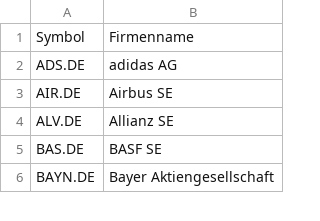
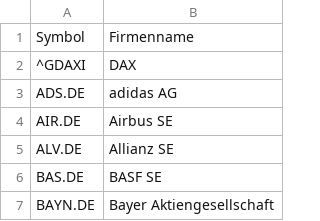
Before and after one commit to LarsWrede/GFSM, a CSV file: Companies_Ticker.csv, drawn as a sheet; only a part is shown.

Commit message:
Update Companies_Ticker.csv

```diff
--- a/Companies_Ticker.csv
+++ b/Companies_Ticker.csv
@@ -1,2 +1,3 @@
 Symbol;Firmenname
+^GDAXI;DAX
 ADS.DE;adidas AG
```
